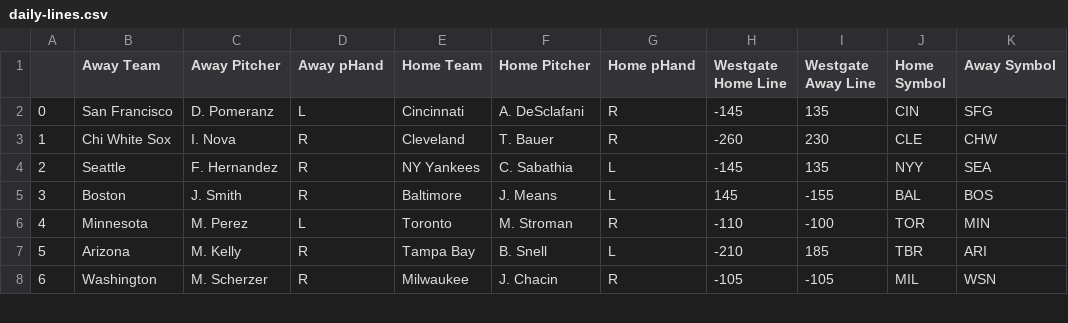
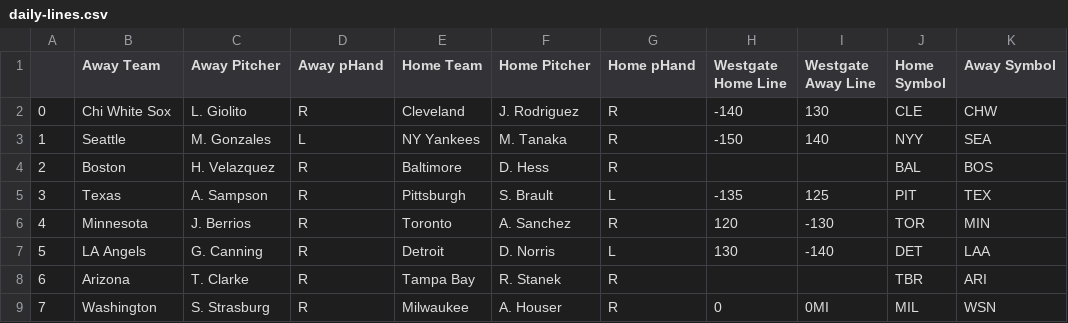
Before and after one commit to strohmhw/mlb, a CSV file: daily-lines.csv, drawn as a sheet; only a part is shown; removed rows and columns are numbered as before the commit, all else as after; the diff covers the shown part only; the diff names each change by its address in the sheet, - before the commit and + after, or states it on an @@ line.

```diff
--- a/daily-lines.csv
+++ b/daily-lines.csv
-row 2: 0 | San Francisco | D. Pomeranz | L | Cincinnati | A. DeSclafani | R | -145 | 135 | CIN | SFG
@@ column A renumbered between rows 2 and 16 @@
-C2 (Away Pitcher): I. Nova
+C2 (Away Pitcher): L. Giolito
-F2 (Home Pitcher): T. Bauer
+F2 (Home Pitcher): J. Rodriguez
-H2 (Westgate Home Line): -260
+H2 (Westgate Home Line): -140
-I2 (Westgate Away Line): 230
+I2 (Westgate Away Line): 130
-C3 (Away Pitcher): F. Hernandez
+C3 (Away Pitcher): M. Gonzales
-D3 (Away pHand): R
+D3 (Away pHand): L
-F3 (Home Pitcher): C. Sabathia
+F3 (Home Pitcher): M. Tanaka
-G3:G4 (Home pHand): L
+G3:G4 (Home pHand): R
-H3 (Westgate Home Line): -145
+H3 (Westgate Home Line): -150
-I3 (Westgate Away Line): 135
+I3 (Westgate Away Line): 140
-C4 (Away Pitcher): J. Smith
+C4 (Away Pitcher): H. Velazquez
-F4 (Home Pitcher): J. Means
+F4 (Home Pitcher): D. Hess
-H4 (Westgate Home Line): 145
+H4 (Westgate Home Line): (empty)
-I4 (Westgate Away Line): -155
+I4 (Westgate Away Line): (empty)
+row 5: 3 | Texas | A. Sampson | R | Pittsburgh | S. Brault | L | -135 | 125 | PIT | TEX
-C6 (Away Pitcher): M. Perez
+C6 (Away Pitcher): J. Berrios
-D6 (Away pHand): L
+D6 (Away pHand): R
-F6 (Home Pitcher): M. Stroman
+F6 (Home Pitcher): A. Sanchez
-H6 (Westgate Home Line): -110
+H6 (Westgate Home Line): 120
-I6 (Westgate Away Line): -100
+I6 (Westgate Away Line): -130
+row 7: 5 | LA Angels | G. Canning | R | Detroit | D. Norris | L | 130 | -140 | DET | LAA
-C8 (Away Pitcher): M. Kelly
+C8 (Away Pitcher): T. Clarke
-F8 (Home Pitcher): B. Snell
+F8 (Home Pitcher): R. Stanek
-G8 (Home pHand): L
+G8 (Home pHand): R
-H8 (Westgate Home Line): -210
+H8 (Westgate Home Line): (empty)
-I8 (Westgate Away Line): 185
+I8 (Westgate Away Line): (empty)
-C9 (Away Pitcher): M. Scherzer
+C9 (Away Pitcher): S. Strasburg
-F9 (Home Pitcher): J. Chacin
+F9 (Home Pitcher): A. Houser
-H9 (Westgate Home Line): -105
+H9 (Westgate Home Line): 0
-I9 (Westgate Away Line): -105
+I9 (Westgate Away Line): 0MI
```
Also changed, not shown: 3 added rows, 1 removed row and 18 edited cells elsewhere in this file, 1_1.csv, 1_4.csv, 7 other files.
